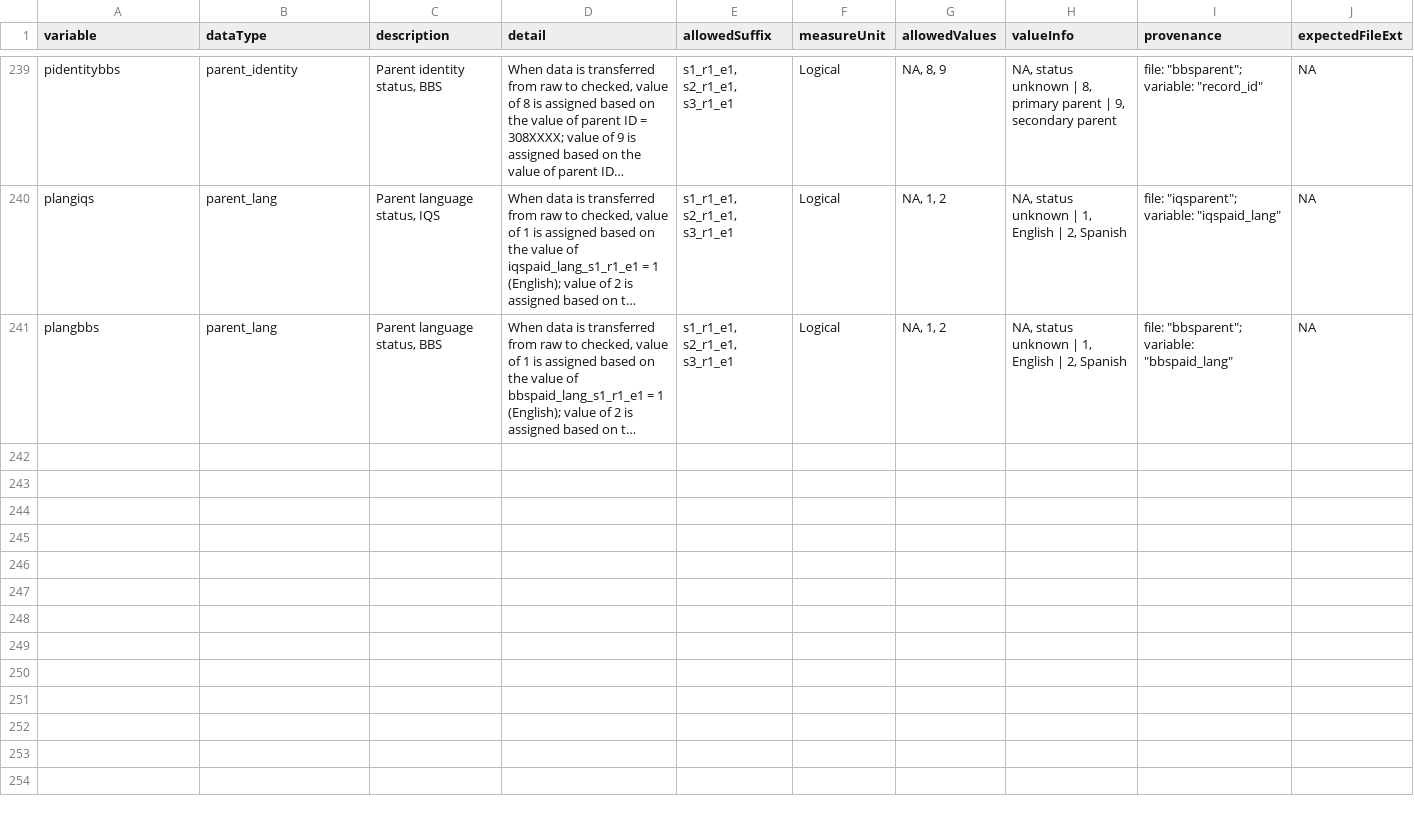
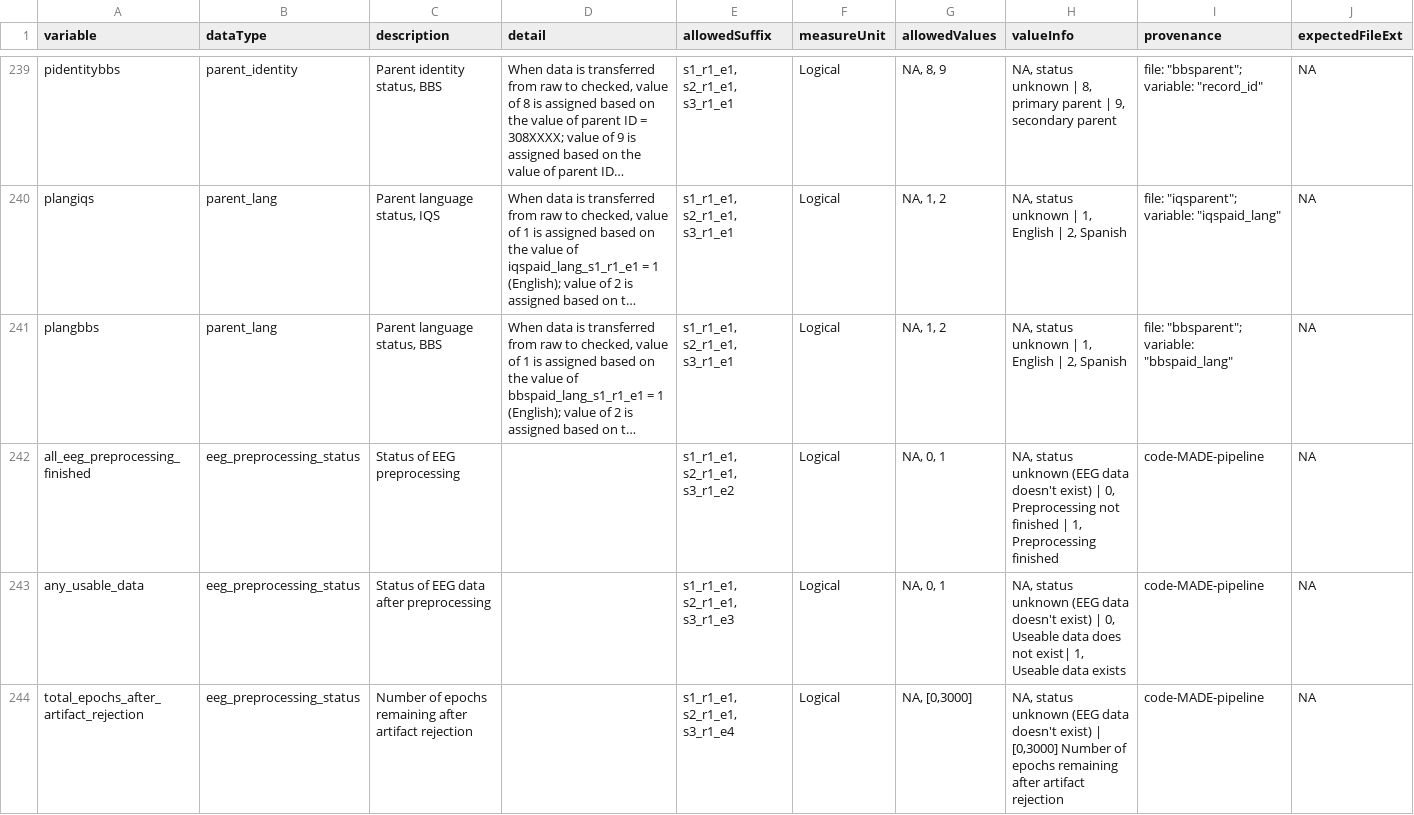
Before and after one commit to NDCLab/thrive-dataset, a CSV file: data-monitoring/data-dictionary/central-tracker_datadict.csv, drawn as a sheet; only a part is shown, gaps mark what is left out; long unchanged cells end in …; the diff names each change by its address in the sheet, - before the commit and + after, or states it on an @@ line.

Commit message:
update to add eeg-preprocessing-related rows

```diff
--- a/data-monitoring/data-dictionary/central-tracker_datadict.csv
+++ b/data-monitoring/data-dictionary/central-tracker_datadict.csv
+row 242: all_eeg_preprocessing_finished | eeg_preprocessing_status | Status of EEG preprocessing |  | s1_r1_e1, s2_r1_e1, s3_r1_e2 | Logical | NA, 0, 1 | NA, status unknown (EEG data doesn't exist) | 0, Preprocessing not finished | 1, Preprocessing finished | code-MADE-pipeline | NA
+row 243: any_usable_data | eeg_preprocessing_status | Status of EEG data after preprocessing |  | s1_r1_e1, s2_r1_e1, s3_r1_e3 | Logical | NA, 0, 1 | NA, status unknown (EEG data doesn't exist) | 0, Useable data does not exist| 1, Useable data exists | code-MADE-pipeline | NA
+row 244: total_epochs_after_artifact_rejection | eeg_preprocessing_status | Number of epochs remaining after artifact rejection |  | s1_r1_e1, s2_r1_e1, s3_r1_e4 | Logical | NA, [0,3000] | NA, status unknown (EEG data doesn't exist) | [0,3000] Number of epochs remaining after artifact rejection | code-MADE-pipeline | NA
```
